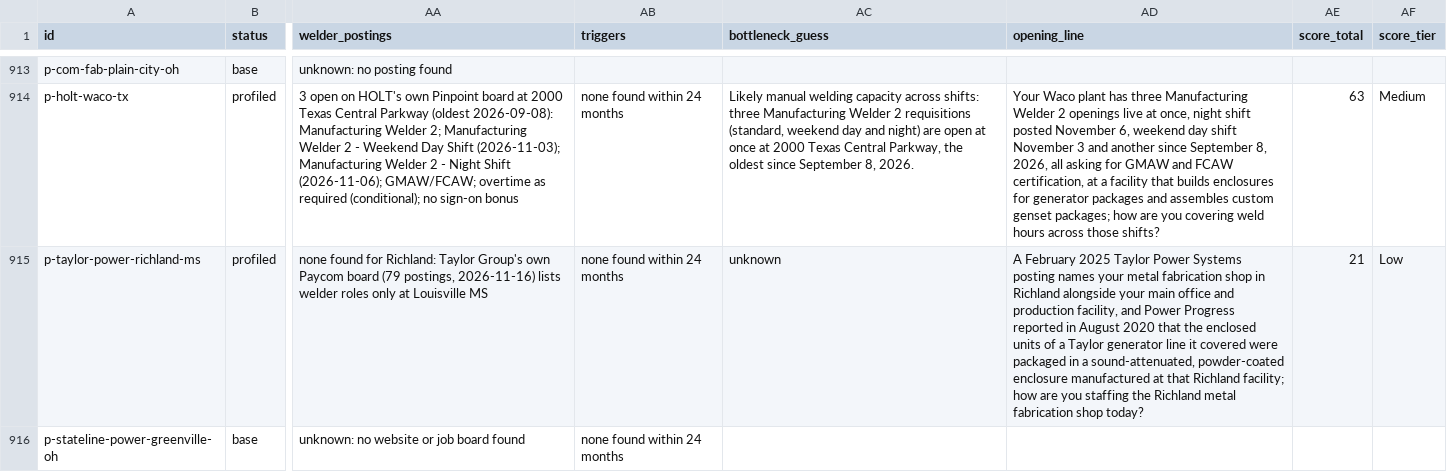
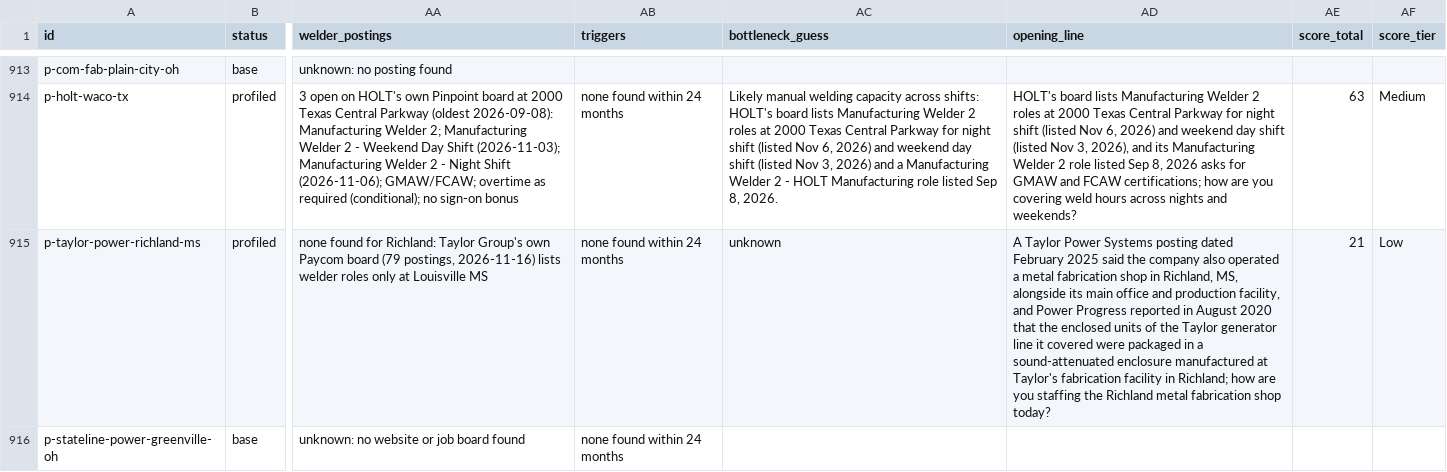
Before and after one commit to logosinnovation/weld, a CSV file: ledger/plants.csv, drawn as a sheet; only a part is shown, gaps mark what is left out; the diff covers the shown part only; the diff names each change by its address in the sheet, - before the commit and + after, or states it on an @@ line.

```diff
--- a/ledger/plants.csv
+++ b/ledger/plants.csv
-AC914 (bottleneck_guess): …across shifts: three Manufacturing Welder 2 requisitions (standard, weekend day and night) are open at once at 2000 Texas Central Parkway, the oldest since September 8, 2026.
+AC914 (bottleneck_guess): …across shifts: HOLT's board lists Manufacturing Welder 2 roles at 2000 Texas Central Parkway for night shift (listed Nov 6, 2026) and weekend day shift (listed Nov 3, 2026) and a Manufacturing Welder 2 - HOLT Manufacturing role listed Sep 8, 2026.
-AD914 (opening_line): Your Waco plant has three Manufacturing Welder 2 openings live at once, night shift posted November 6, weekend day shift November 3 and another since September 8, 2026, all asking for GMAW and FCAW certification, at a facility that builds enclosures for generator packages and assembles custom genset packages; how are you covering weld hours across those shifts?
+AD914 (opening_line): HOLT's board lists Manufacturing Welder 2 roles at 2000 Texas Central Parkway for night shift (listed Nov 6, 2026) and weekend day shift (listed Nov 3, 2026), and its Manufacturing Welder 2 role listed Sep 8, 2026 asks for GMAW and FCAW certifications; how are you covering weld hours across nights and weekends?
-AD915 (opening_line): A February 2025 Taylor Power Systems posting names your metal fabrication shop in Richland alongside your main office and production facility, and Power Progress reported in August 2020 that the enclosed units of a Taylor generator line it covered were packaged in a sound-attenuated, powder-coated enclosure manufactured at that Richland facility; how are…
+AD915 (opening_line): A Taylor Power Systems posting dated February 2025 said the company also operated a metal fabrication shop in Richland, MS, alongside its main office and production facility, and Power Progress reported in August 2020 that the enclosed units of the Taylor generator line it covered were packaged in a sound-attenuated enclosure manufactured at Taylor's fabrication facility in Richland; how are…
```
Also changed, not shown: 91 edited cells elsewhere in this file, 16 other files.
